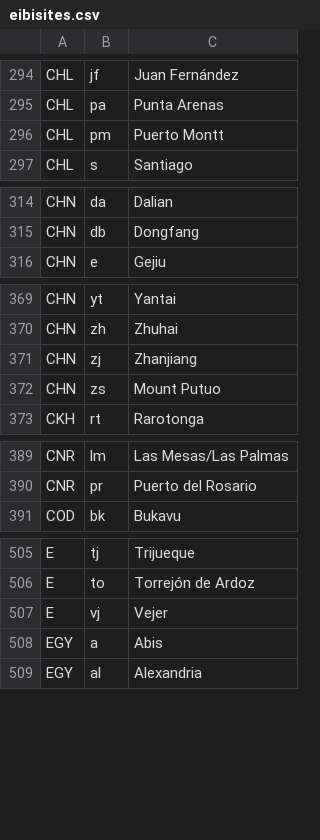
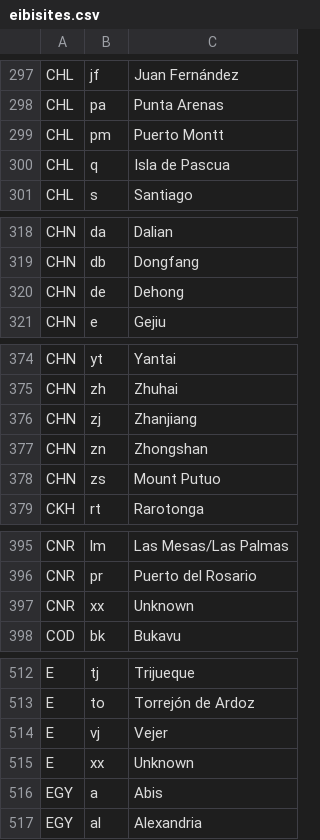
Before and after one commit to OH6BG/eibi2kiwi, a CSV file: eibisites.csv, drawn as a sheet; only a part is shown, gaps mark what is left out; the diff covers the shown part only; the diff names each change by its address in the sheet, - before the commit and + after, or states it on an @@ line.

```diff
--- a/eibisites.csv
+++ b/eibisites.csv
+row 300: CHL | q | Isla de Pascua
+row 320: CHN | de | Dehong
+row 377: CHN | zn | Zhongshan
+row 397: CNR | xx | Unknown
+row 515: E | xx | Unknown
```
Also changed, not shown: 27 added rows and 14 edited cells elsewhere in this file.
